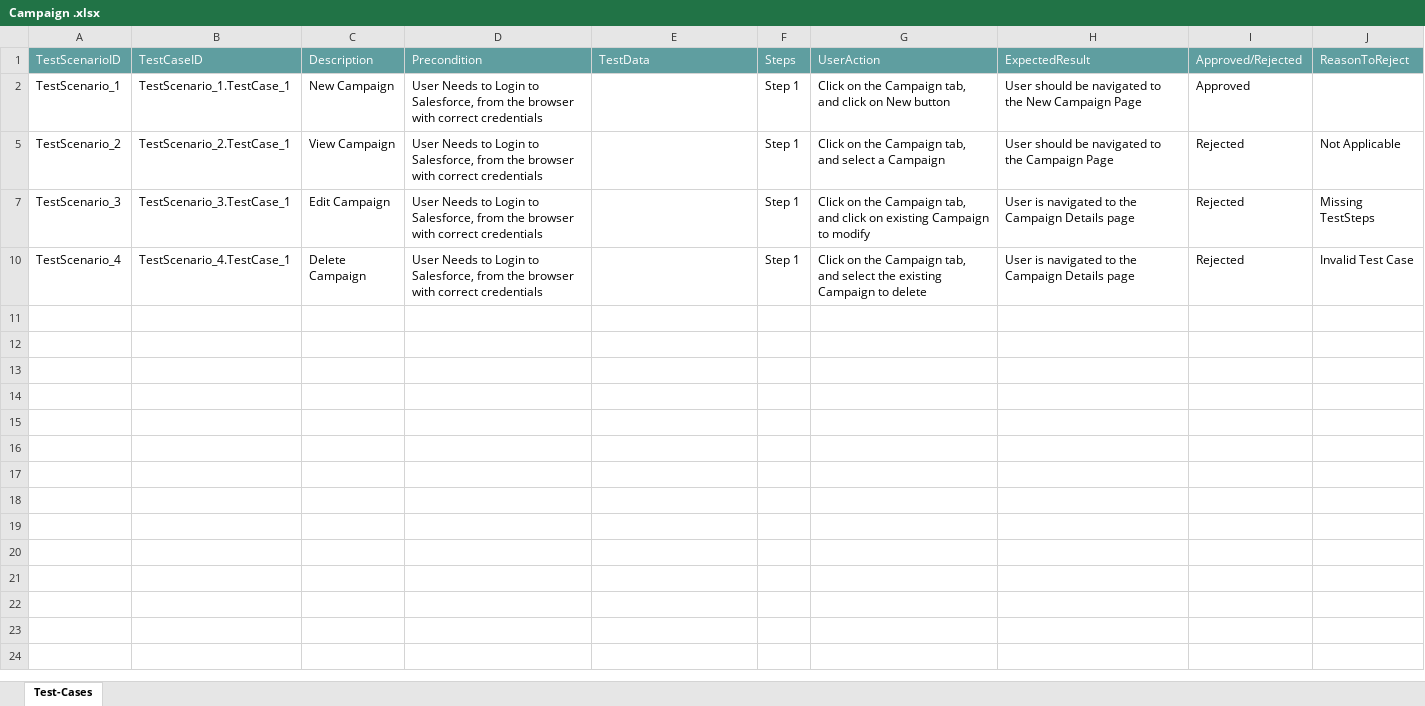
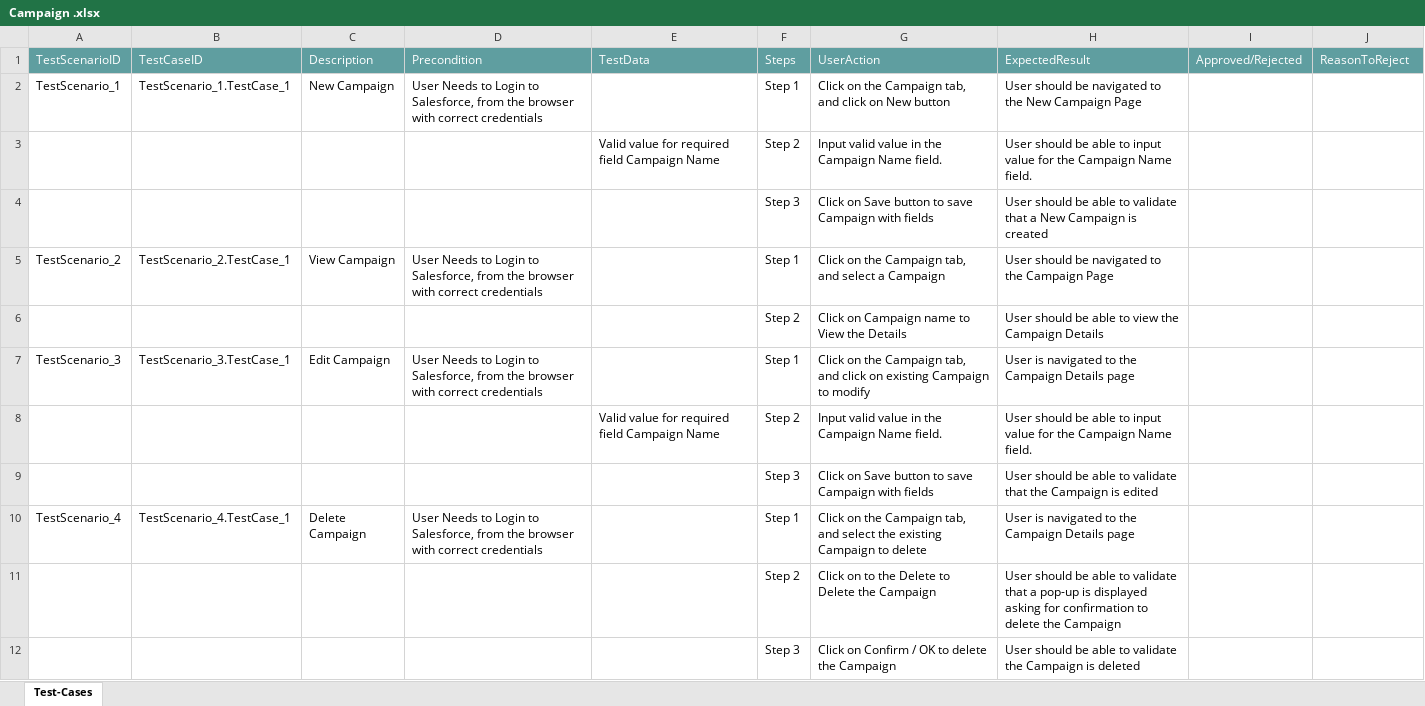
Before and after one commit to ShaikMohamedIrfan/Satish1234, an Excel workbook: Campaign .xlsx, sheet Test-Cases, drawn as a sheet; values as stored, in another font and other column widths than the file's, no borders; table styles not drawn; the diff names each change by its address in the sheet, - before the commit and + after, or states it on an @@ line.

Commit message:
Initial Commit for Verification of Test cases

```diff
--- a/Campaign .xlsx (sheet Test-Cases)
+++ b/Campaign .xlsx (sheet Test-Cases)
-I2: Approved
+I2: (empty)
@@ row 3 unhidden:  |  |  |  | Valid value for required field Campaign Name | Step 2 | Input valid value in the Campaign Name field. | User should be able to input value for the Campaign Name field. @@
@@ row 4 unhidden:  |  |  |  |  | Step 3 | Click on Save button to save Campaign with fields | User should be able to validate that a New Campaign is created @@
-I5: Rejected
+I5: (empty)
-J5: Not Applicable
+J5: (empty)
@@ row 6 unhidden:  |  |  |  |  | Step 2 | Click on Campaign name to View the Details | User should be able to view the Campaign Details @@
-I7: Rejected
+I7: (empty)
-J7: Missing TestSteps
+J7: (empty)
@@ row 8 unhidden:  |  |  |  | Valid value for required field Campaign Name | Step 2 | Input valid value in the Campaign Name field. | User should be able to input value for the Campaign Name field. @@
@@ row 9 unhidden:  |  |  |  |  | Step 3 | Click on Save button to save Campaign with fields | User should be able to validate that the Campaign is edited @@
-I10: Rejected
+I10: (empty)
-J10: Invalid Test Case
+J10: (empty)
@@ row 11 unhidden:  |  |  |  |  | Step 2 | Click on to the Delete to Delete the Campaign | User should be able to validate that a pop-up is displayed asking for confirmation to delete the Campaign @@
@@ row 12 unhidden:  |  |  |  |  | Step 3 | Click on Confirm / OK to delete the Campaign | User should be able to validate the Campaign is deleted @@
```
